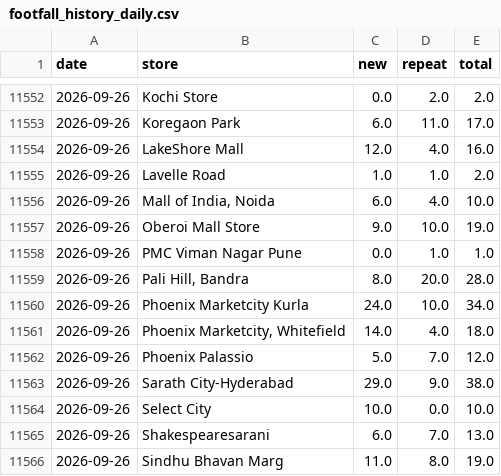
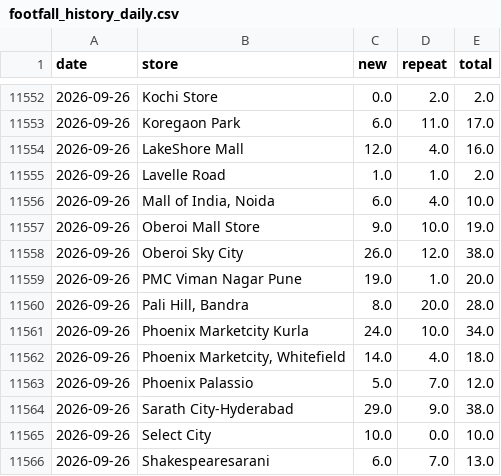
Before and after one commit to vaikanha123/BSC_Dashboard, a CSV file: data/footfall_history_daily.csv, drawn as a sheet; only a part is shown, gaps mark what is left out; the shorter side is filled out with more unchanged rows; the diff covers the shown part only.

```diff
--- a/data/footfall_history_daily.csv
+++ b/data/footfall_history_daily.csv
@@ -11557,3 +11557,4 @@ date,store,new,repeat,total
 2026-09-26,Oberoi Mall Store,9.0,10.0,19.0
-2026-09-26,PMC Viman Nagar Pune,0.0,1.0,1.0
+2026-09-26,Oberoi Sky City,26.0,12.0,38.0
+2026-09-26,PMC Viman Nagar Pune,19.0,1.0,20.0
 2026-09-26,"Pali Hill, Bandra",8.0,20.0,28.0
```
Also changed, not shown: 31 added rows elsewhere in this file, 5 other files.
